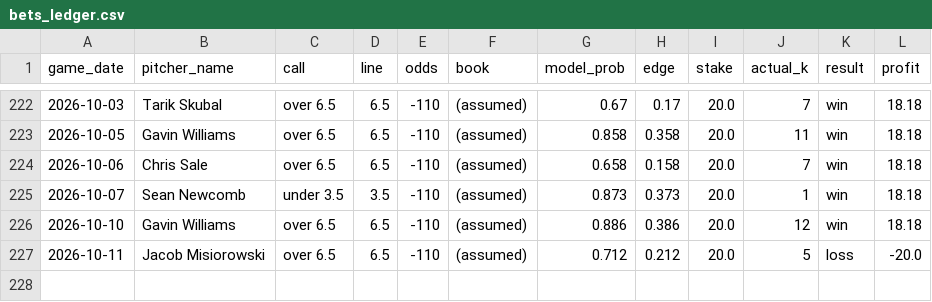
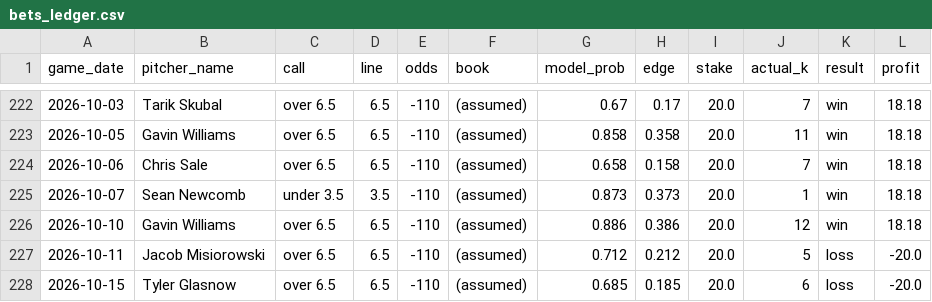
Before and after one commit to francisconoe/medidor-de-ponches-mlb, a CSV file: reports/bets_ledger.csv, drawn as a sheet; only a part is shown, gaps mark what is left out.

```diff
--- a/reports/bets_ledger.csv
+++ b/reports/bets_ledger.csv
@@ -227 +227,2 @@ game_date,pitcher_name,call,line,odds,book,model_prob,edge,stake,actual_k,result
 2026-10-11,Jacob Misiorowski,over 6.5,6.5,-110,(assumed),0.712,0.212,20.0,5,loss,-20.0
+2026-10-15,Tyler Glasnow,over 6.5,6.5,-110,(assumed),0.685,0.185,20.0,6,loss,-20.0
```
Also changed, not shown: 3 other files.
